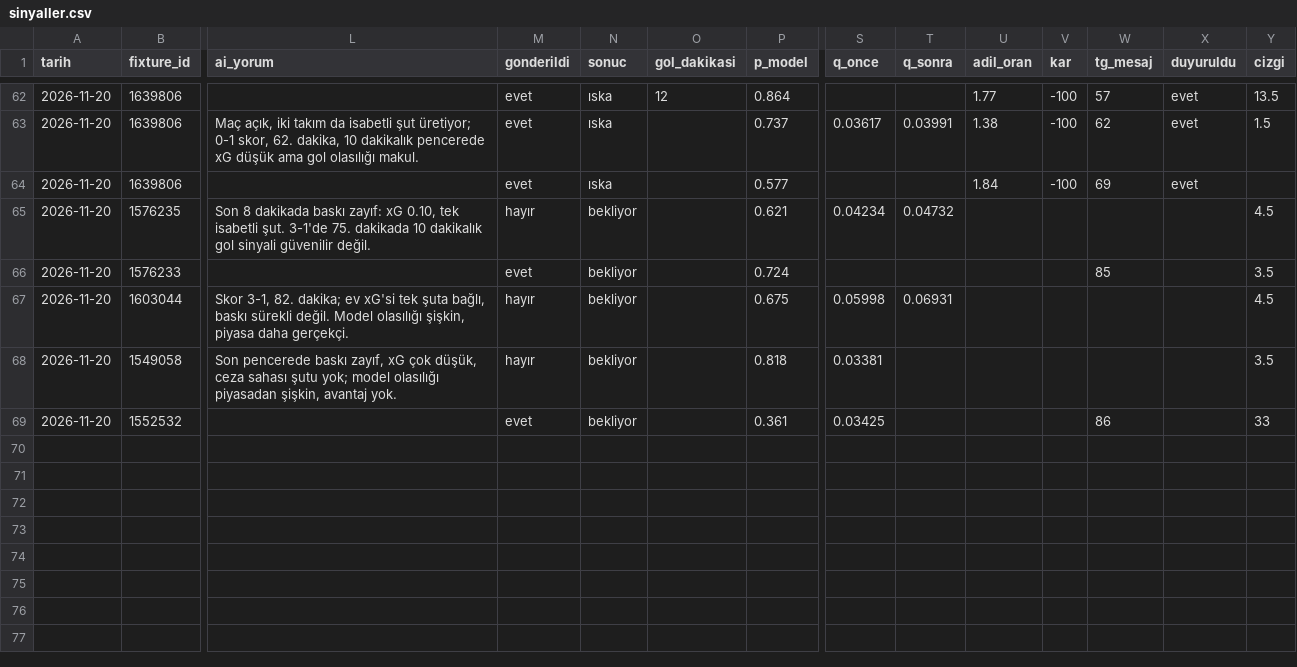
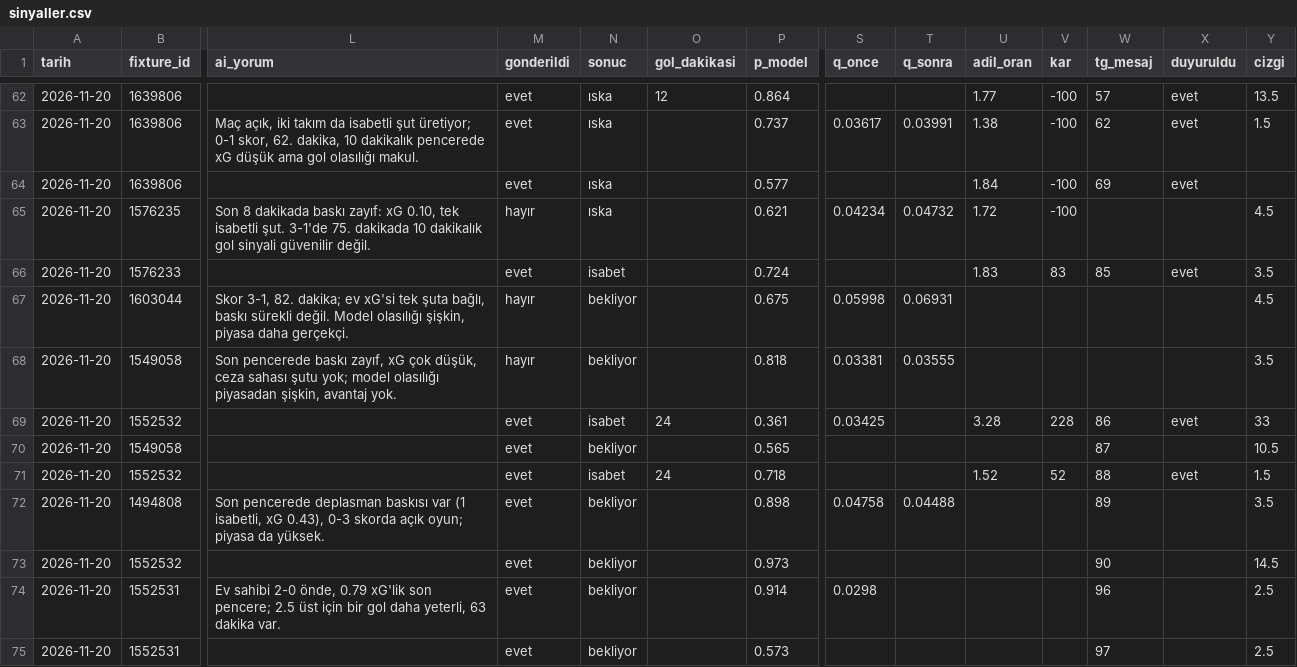
Before and after one commit to leaderofhorde1/Gol-Analizi, a CSV file: data/sinyaller.csv, drawn as a sheet; only a part is shown, gaps mark what is left out; rows hold the shown columns only; the diff names each change by its address in the sheet, - before the commit and + after, or states it on an @@ line.

```diff
--- a/data/sinyaller.csv
+++ b/data/sinyaller.csv
-N65 (sonuc): bekliyor
+N65 (sonuc): ıska
-U65 (adil_oran): (empty)
+U65 (adil_oran): 1.72
-V65 (kar): (empty)
+V65 (kar): -100
-N66 (sonuc): bekliyor
+N66 (sonuc): isabet
-U66 (adil_oran): (empty)
+U66 (adil_oran): 1.83
-V66 (kar): (empty)
+V66 (kar): 83
-X66 (duyuruldu): (empty)
+X66 (duyuruldu): evet
-T68 (q_sonra): (empty)
+T68 (q_sonra): 0.03555
-N69 (sonuc): bekliyor
+N69 (sonuc): isabet
-O69 (gol_dakikasi): (empty)
+O69 (gol_dakikasi): 24
-U69 (adil_oran): (empty)
+U69 (adil_oran): 3.28
-V69 (kar): (empty)
+V69 (kar): 228
-X69 (duyuruldu): (empty)
+X69 (duyuruldu): evet
+row 70: 2026-11-20 | 1549058 |  | evet | bekliyor |  | 0.565 |  |  |  |  | 87 |  | 10.5
+row 71: 2026-11-20 | 1552532 |  | evet | isabet | 24 | 0.718 |  |  | 1.52 | 52 | 88 | evet | 1.5
+row 72: 2026-11-20 | 1494808 | Son pencerede deplasman baskısı var (1 isabetli, xG 0.43), 0-3 skorda açık oyun; piyasa da yüksek. | evet | bekliyor |  | 0.898 | 0.04758 | 0.04488 |  |  | 89 |  | 3.5
+row 73: 2026-11-20 | 1552532 |  | evet | bekliyor |  | 0.973 |  |  |  |  | 90 |  | 14.5
+row 74: 2026-11-20 | 1552531 | Ev sahibi 2-0 önde, 0.79 xG'lik son pencere; 2.5 üst için bir gol daha yeterli, 63 dakika var. | evet | bekliyor |  | 0.914 | 0.0298 |  |  |  | 96 |  | 2.5
+row 75: 2026-11-20 | 1552531 |  | evet | bekliyor |  | 0.573 |  |  |  |  | 97 |  | 2.5
```
Also changed, not shown: 2 other files.
